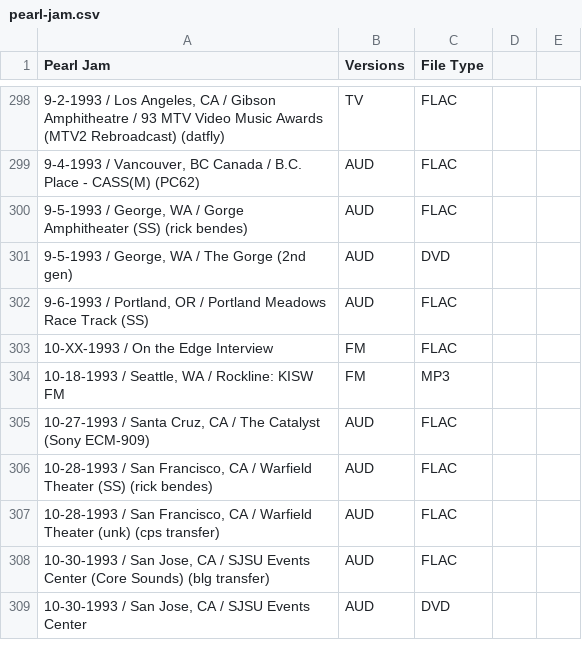
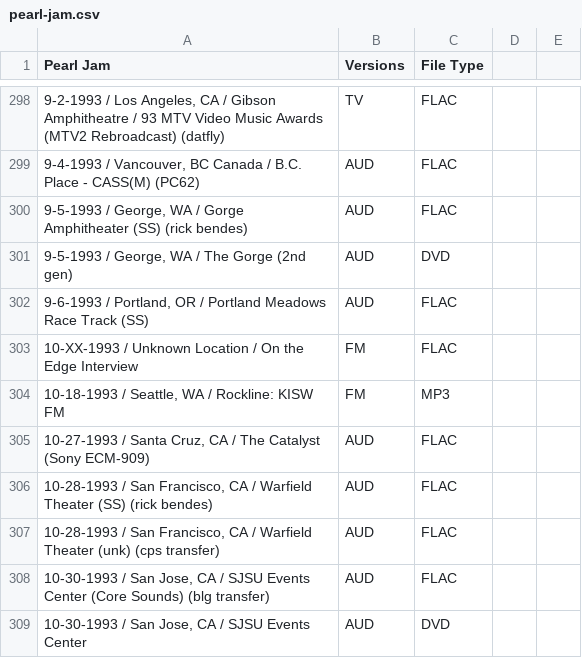
Before and after one commit to dudethatsclassic/shynomi-archive, a CSV file: artists/pearl-jam.csv, drawn as a sheet; only a part is shown, gaps mark what is left out; the diff names each change by its address in the sheet, - before the commit and + after, or states it on an @@ line.

Commit message:
Auto-export CSV: PEARL JAM

```diff
--- a/artists/pearl-jam.csv
+++ b/artists/pearl-jam.csv
-A303 (Pearl Jam): 10-XX-1993 / On the Edge Interview
+A303 (Pearl Jam): 10-XX-1993 / Unknown Location / On the Edge Interview
```
